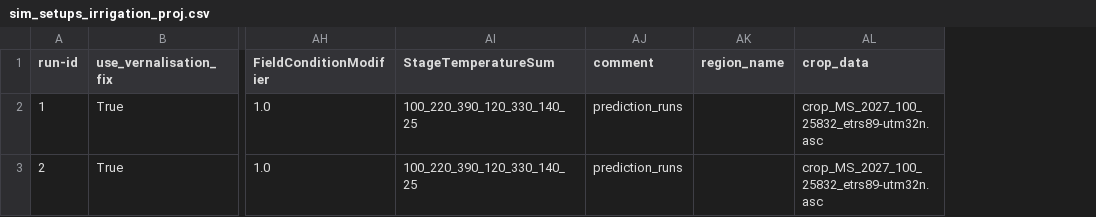
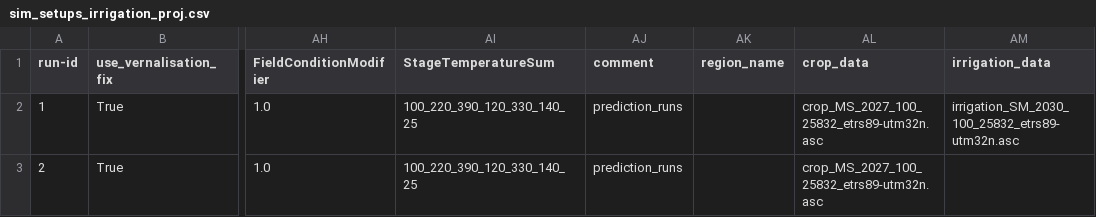
Before and after one commit to zalf-rpm/monica-agritwin, a CSV file: sim_setups_irrigation_proj.csv, drawn as a sheet; only a part is shown, gaps mark what is left out; the diff names each change by its address in the sheet, - before the commit and + after, or states it on an @@ line.

Commit message:
Read irrigation data from sim setup and load grid dynamically

```diff
--- a/sim_setups_irrigation_proj.csv
+++ b/sim_setups_irrigation_proj.csv
+column AM (irrigation_data), row 2: irrigation_SM_2030_100_25832_etrs89-utm32n.asc
```
Also changed, not shown: 1 other file.
